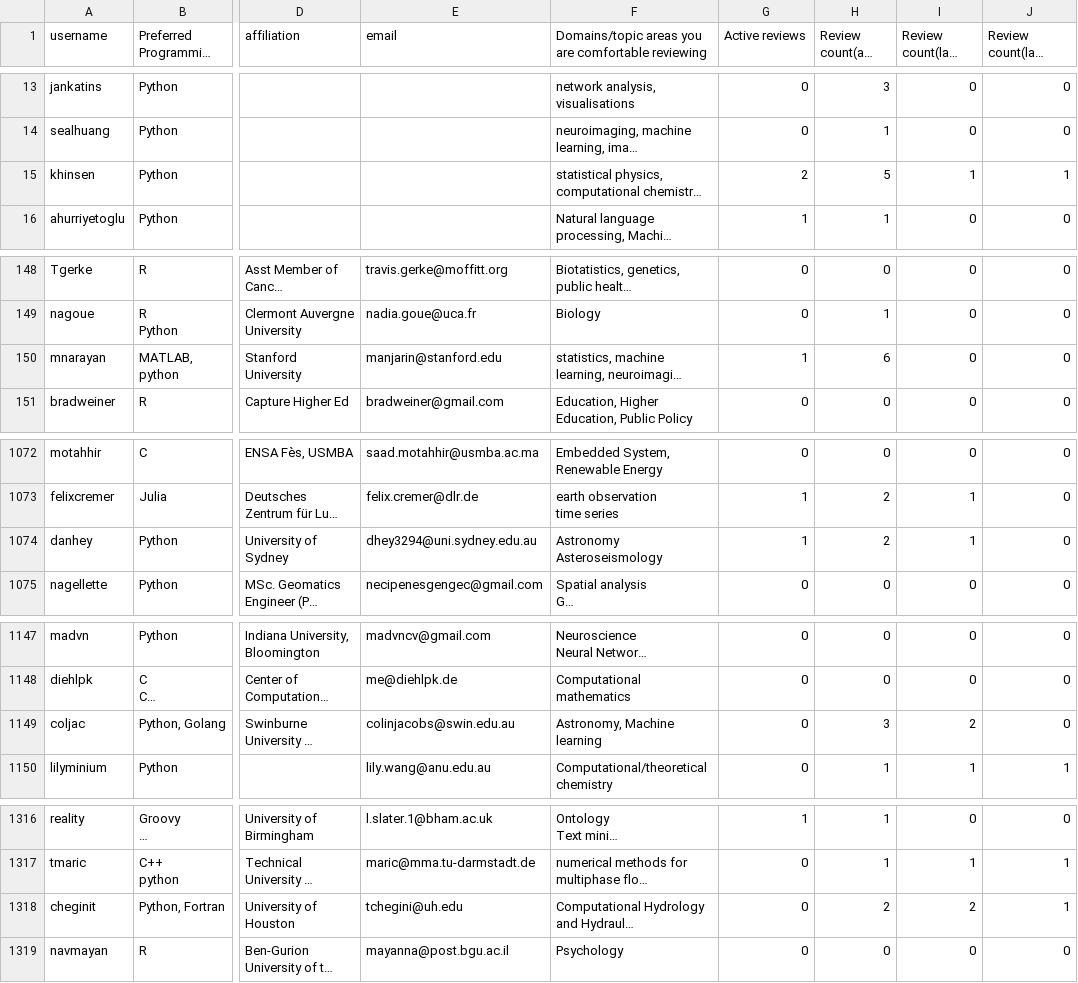
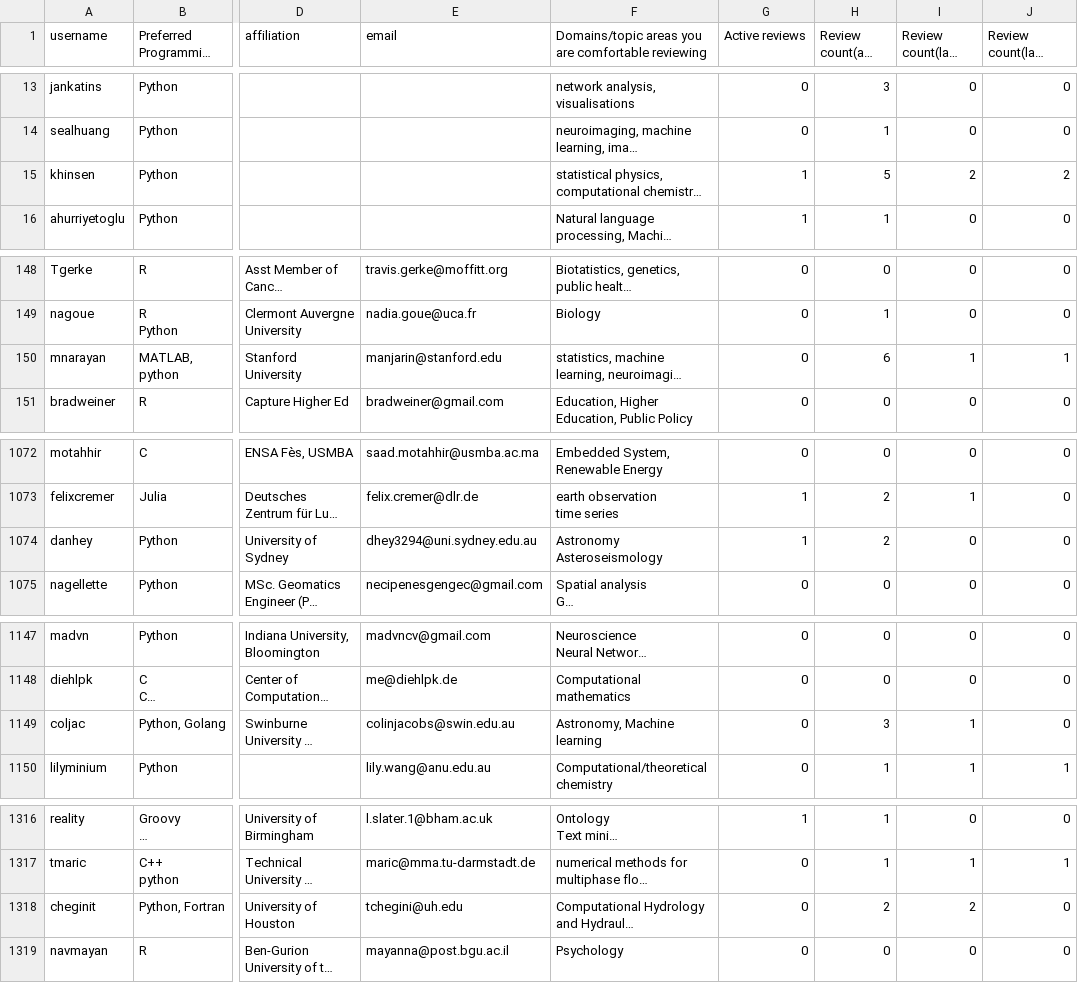
Before and after one commit to arjunsavel/CV, a CSV file: scripts/test.csv, drawn as a sheet; only a part is shown, gaps mark what is left out; long unchanged cells end in …; the diff covers the shown part only; the diff names each change by its address in the sheet, - before the commit and + after, or states it on an @@ line.

```diff
--- a/scripts/test.csv
+++ b/scripts/test.csv
-G15 (Active reviews): 2
+G15 (Active reviews): 1
-I15 (Review count(last year)): 1
+I15 (Review count(last year)): 2
-J15 (Review count(last quarter)): 1
+J15 (Review count(last quarter)): 2
-G150 (Active reviews): 1
+G150 (Active reviews): 0
-I150 (Review count(last year)): 0
+I150 (Review count(last year)): 1
-J150 (Review count(last quarter)): 0
+J150 (Review count(last quarter)): 1
-I1074 (Review count(last year)): 1
+I1074 (Review count(last year)): 0
-I1149 (Review count(last year)): 2
+I1149 (Review count(last year)): 1
-J1318 (Review count(last quarter)): 1
+J1318 (Review count(last quarter)): 0
```
Also changed, not shown: 3 edited cells elsewhere in this file.
